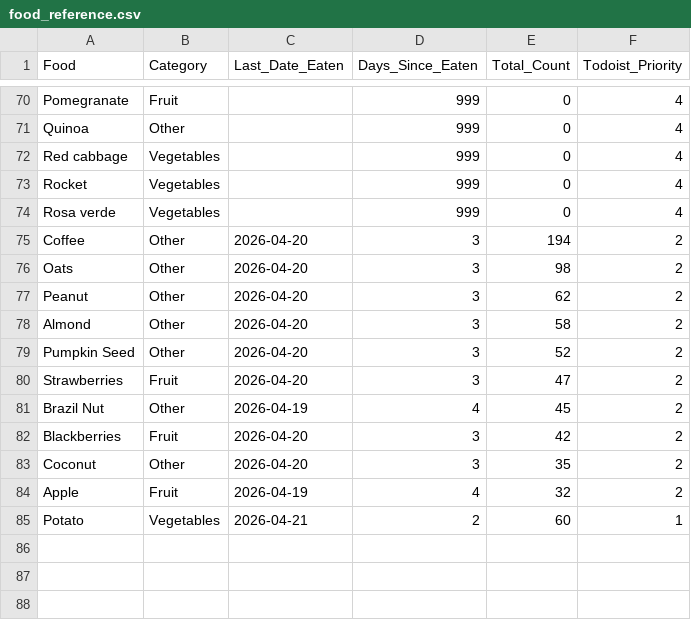
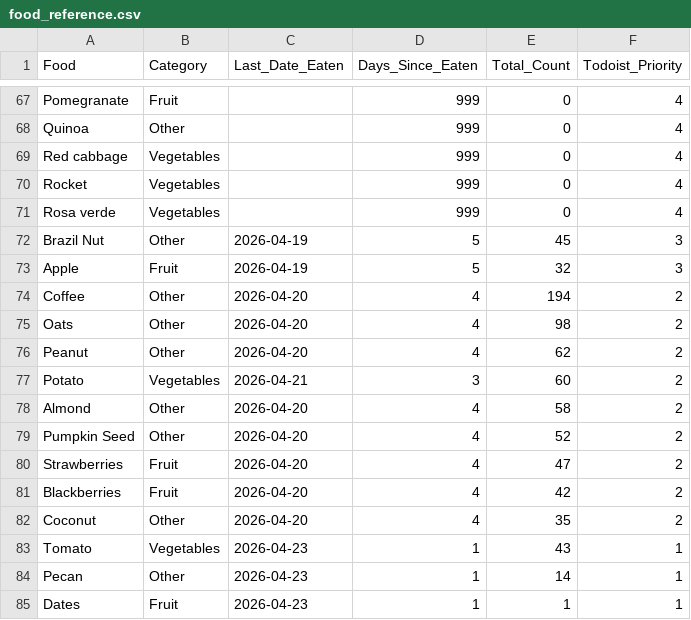
Before and after one commit to JevonDaffyd/python-food-tracker, a CSV file: food_reference.csv, drawn as a sheet; only a part is shown, gaps mark what is left out; the diff covers the shown part only.

```diff
--- a/food_reference.csv
+++ b/food_reference.csv
@@ -74,12 +71,15 @@ Rocket,Vegetables,,999,0,4
 Rosa verde,Vegetables,,999,0,4
-Coffee,Other,2026-04-20,3,194,2
-Oats,Other,2026-04-20,3,98,2
-Peanut,Other,2026-04-20,3,62,2
-Almond,Other,2026-04-20,3,58,2
-Pumpkin Seed,Other,2026-04-20,3,52,2
-Strawberries,Fruit,2026-04-20,3,47,2
-Brazil Nut,Other,2026-04-19,4,45,2
-Blackberries,Fruit,2026-04-20,3,42,2
-Coconut,Other,2026-04-20,3,35,2
-Apple,Fruit,2026-04-19,4,32,2
-Potato,Vegetables,2026-04-21,2,60,1
+Brazil Nut,Other,2026-04-19,5,45,3
+Apple,Fruit,2026-04-19,5,32,3
+Coffee,Other,2026-04-20,4,194,2
+Oats,Other,2026-04-20,4,98,2
+Peanut,Other,2026-04-20,4,62,2
+Potato,Vegetables,2026-04-21,3,60,2
+Almond,Other,2026-04-20,4,58,2
+Pumpkin Seed,Other,2026-04-20,4,52,2
+Strawberries,Fruit,2026-04-20,4,47,2
+Blackberries,Fruit,2026-04-20,4,42,2
+Coconut,Other,2026-04-20,4,35,2
+Tomato,Vegetables,2026-04-23,1,43,1
+Pecan,Other,2026-04-23,1,14,1
+Dates,Fruit,2026-04-23,1,1,1
```
Also changed, not shown: 3 removed rows and 57 edited cells elsewhere in this file.
